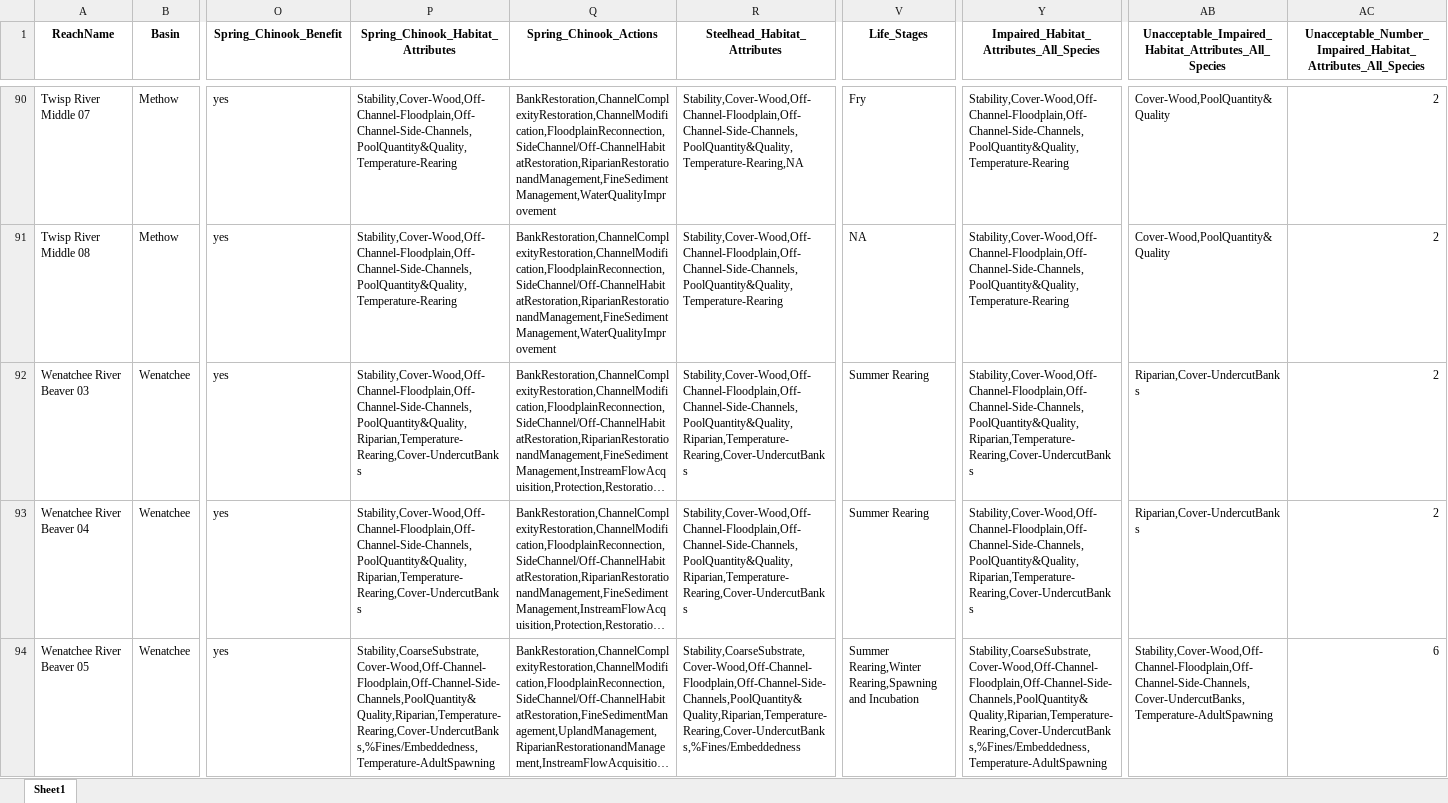
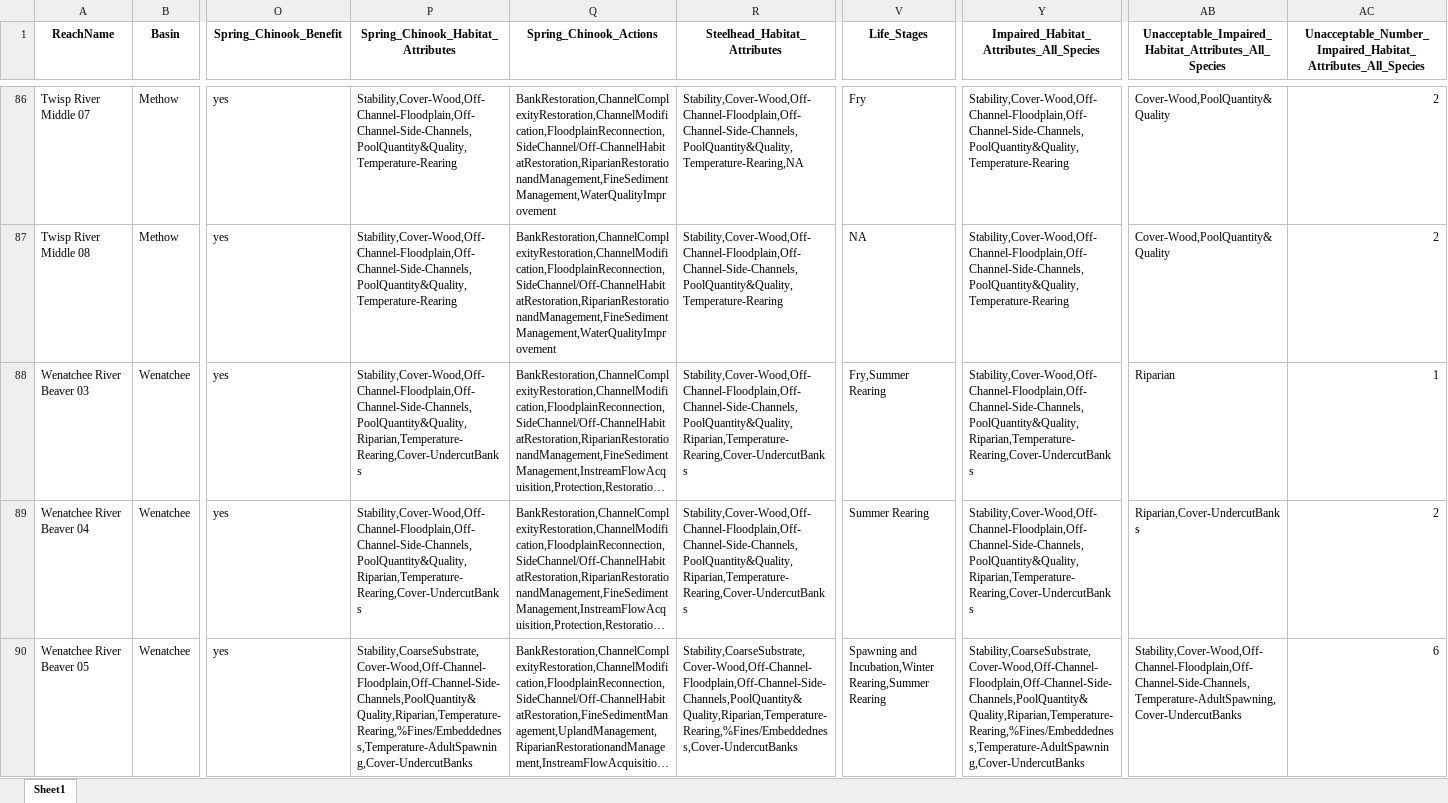
Before and after one commit to Upper-Columbia-Salmon-Recovery-Board/Prioritization_Step2_Data_R_Project, an Excel workbook: Output/Reach_Actions_Restoration_Unacceptable_and_AtRisk.xlsx, sheet Sheet1, drawn as a sheet; only a part is shown, gaps mark what is left out; long unchanged cells end in …; values as stored, in another font and other column widths than the file's, no borders; addresses are those after the commit; the diff covers the shown part only; the diff names each change by its address in the sheet, - before the commit and + after, or states it on an @@ line.

```diff
--- a/Output/Reach_Actions_Restoration_Unacceptable_and_AtRisk.xlsx (sheet Sheet1)
+++ b/Output/Reach_Actions_Restoration_Unacceptable_and_AtRisk.xlsx (sheet Sheet1)
-V88 (Life_Stages): Summer Rearing
+V88 (Life_Stages): Fry,Summer Rearing
-AB88: Riparian,Cover-UndercutBanks
+AB88: Riparian
-AC88: 2
+AC88: 1
-P90: Stability,CoarseSubstrate,Cover-Wood,Off-Channel-Floodplain,Off-Channel-Side-Channels,PoolQuantity&Quality,Riparian,Temperature-Rearing,Cover-UndercutBanks,%Fines/Embeddedness,Temperature-AdultSpawning
+P90: Stability,CoarseSubstrate,Cover-Wood,Off-Channel-Floodplain,Off-Channel-Side-Channels,PoolQuantity&Quality,Riparian,Temperature-Rearing,%Fines/Embeddedness,Temperature-AdultSpawning,Cover-UndercutBanks
-R90 (Steelhead_Habitat_Attributes): Stability,CoarseSubstrate,Cover-Wood,Off-Channel-Floodplain,Off-Channel-Side-Channels,PoolQuantity&Quality,Riparian,Temperature-Rearing,Cover-UndercutBanks,%Fines/Embeddedness
+R90 (Steelhead_Habitat_Attributes): Stability,CoarseSubstrate,Cover-Wood,Off-Channel-Floodplain,Off-Channel-Side-Channels,PoolQuantity&Quality,Riparian,Temperature-Rearing,%Fines/Embeddedness,Cover-UndercutBanks
-V90 (Life_Stages): Summer Rearing,Winter Rearing,Spawning and Incubation
+V90 (Life_Stages): Spawning and Incubation,Winter Rearing,Summer Rearing
-Y90: Stability,CoarseSubstrate,Cover-Wood,Off-Channel-Floodplain,Off-Channel-Side-Channels,PoolQuantity&Quality,Riparian,Temperature-Rearing,Cover-UndercutBanks,%Fines/Embeddedness,Temperature-AdultSpawning
+Y90: Stability,CoarseSubstrate,Cover-Wood,Off-Channel-Floodplain,Off-Channel-Side-Channels,PoolQuantity&Quality,Riparian,Temperature-Rearing,%Fines/Embeddedness,Temperature-AdultSpawning,Cover-UndercutBanks
-AB90: Stability,Cover-Wood,Off-Channel-Floodplain,Off-Channel-Side-Channels,Cover-UndercutBanks,Temperature-AdultSpawning
+AB90: Stability,Cover-Wood,Off-Channel-Floodplain,Off-Channel-Side-Channels,Temperature-AdultSpawning,Cover-UndercutBanks
```
Also changed, not shown: 1 added row, 8 removed rows and 366 edited cells elsewhere in this sheet, Output/Bull_Trout_Habitat_Quality_RESTORATOIN_Methow_Entiat_Wenatchee.xlsx, Output/Reach_Habitat_Attribute_Life_Stage_Restoration_Output.xlsx, 13 other files.
